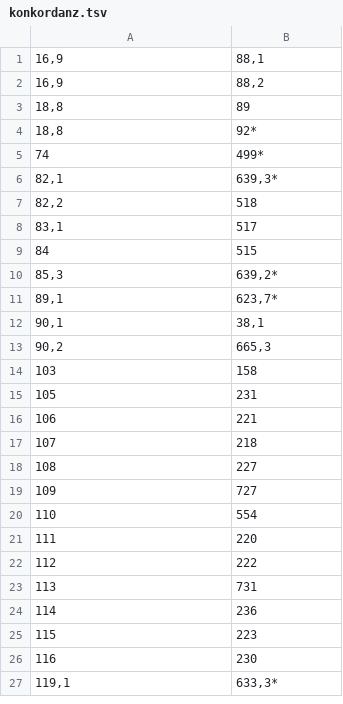
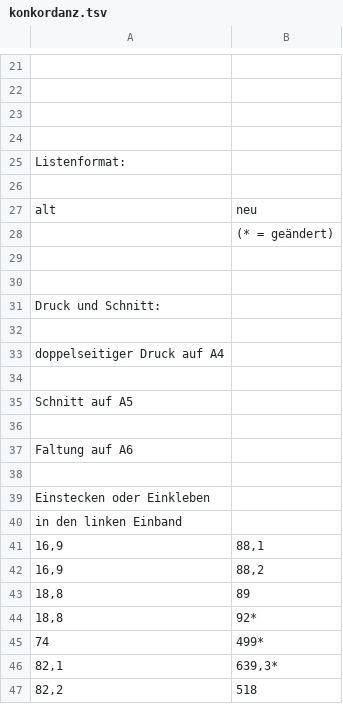
Before and after one commit to mjg/GL-Konkordanz, a TSV file: konkordanz.tsv, drawn as a sheet; only a part is shown, gaps mark what is left out; the shorter side is filled out with more unchanged rows; the diff covers the shown part only; the diff names each change by its address in the sheet, - before the commit and + after, or states it on an @@ line.

Commit message:
Kopfseite

```diff
--- a/konkordanz.tsv
+++ b/konkordanz.tsv
+row 21: (empty)
+row 22: (empty)
+row 23: (empty)
+row 24: (empty)
+row 25: Listenformat:
+row 26: (empty)
+row 27: alt | neu
+row 28:  | (* = geändert)
+row 29: (empty)
+row 30: (empty)
+row 31: Druck und Schnitt:
+row 32: (empty)
+row 33: doppelseitiger Druck auf A4
+row 34: (empty)
+row 35: Schnitt auf A5
+row 36: (empty)
+row 37: Faltung auf A6
+row 38: (empty)
+row 39: Einstecken oder Einkleben
+row 40: in den linken Einband
```
Also changed, not shown: 20 added rows elsewhere in this file.
